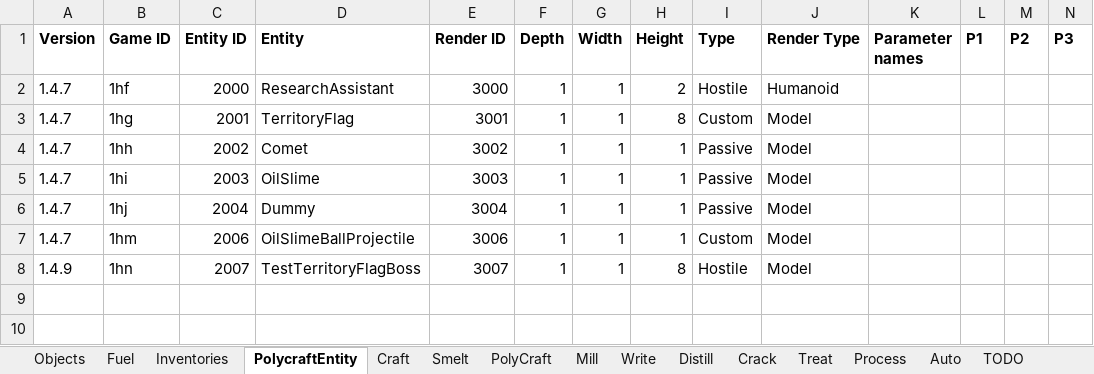
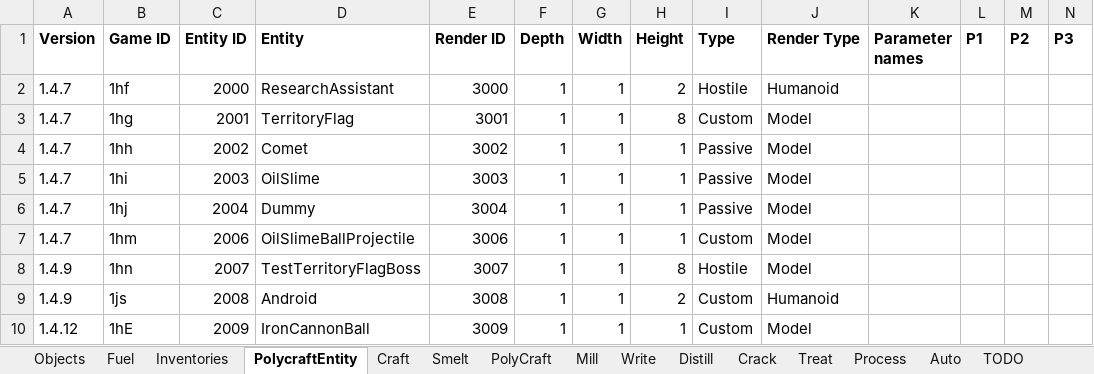
Before and after one commit to PolycraftWorld/polycraft-world, an Excel workbook: config/Polycraft Recipes.xlsx, sheet PolycraftEntity, drawn as a sheet; only a part is shown; values as stored, in another font and other column widths than the file's, no borders; rows hold the shown columns only; the diff names each change by its address in the sheet, - before the commit and + after, or states it on an @@ line.

Commit message:
Syncing Excel Files

```diff
--- a/config/Polycraft Recipes.xlsx (sheet PolycraftEntity)
+++ b/config/Polycraft Recipes.xlsx (sheet PolycraftEntity)
+row 9: 1.4.9 | 1js | 2008 | Android | 3008 | 1 | 1 | 2 | Custom | Humanoid
+row 10: 1.4.12 | 1hE | 2009 | IronCannonBall | 3009 | 1 | 1 | 1 | Custom | Model
```
Also changed, not shown: sheet Inventories, sheet Objects, formulas that keep their value, config/Polycraft Inputs.xlsx, config/Polycraft Learning.xlsx, 6 other files.
